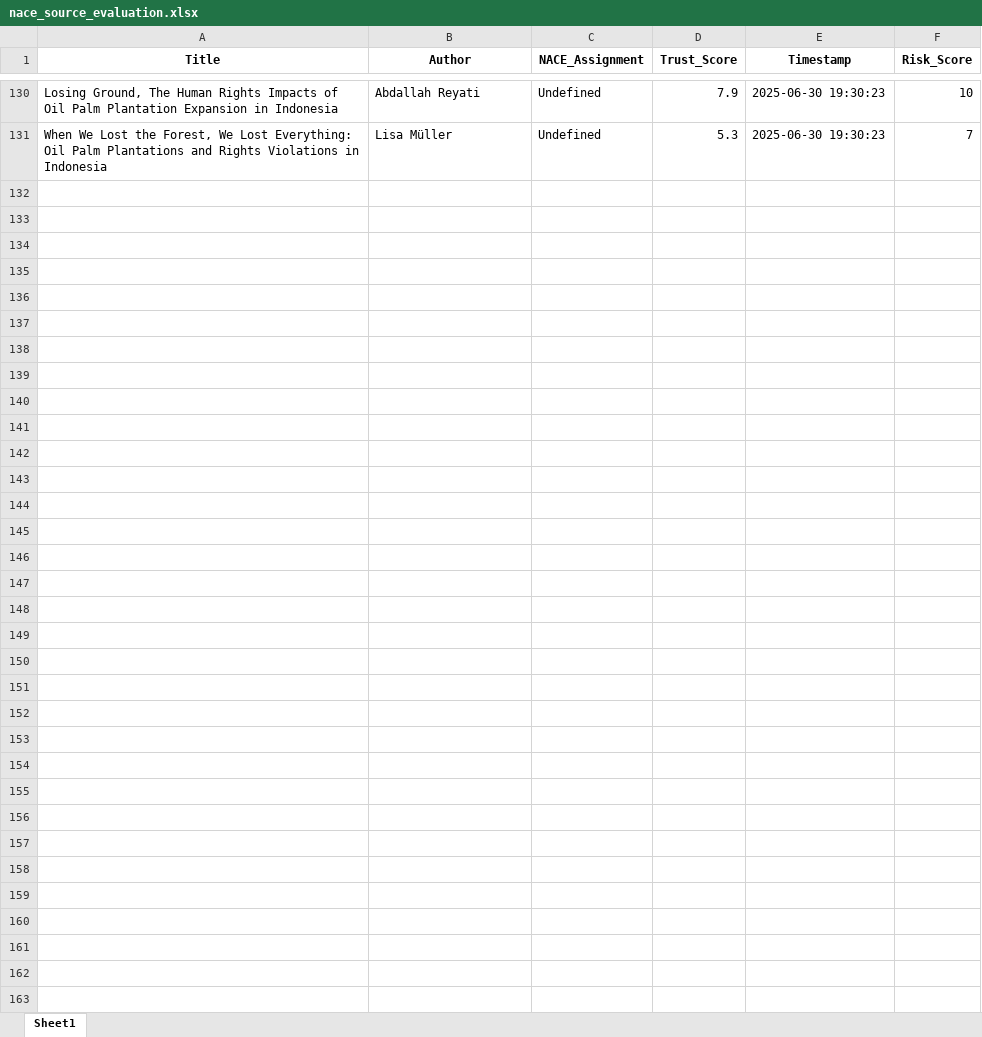
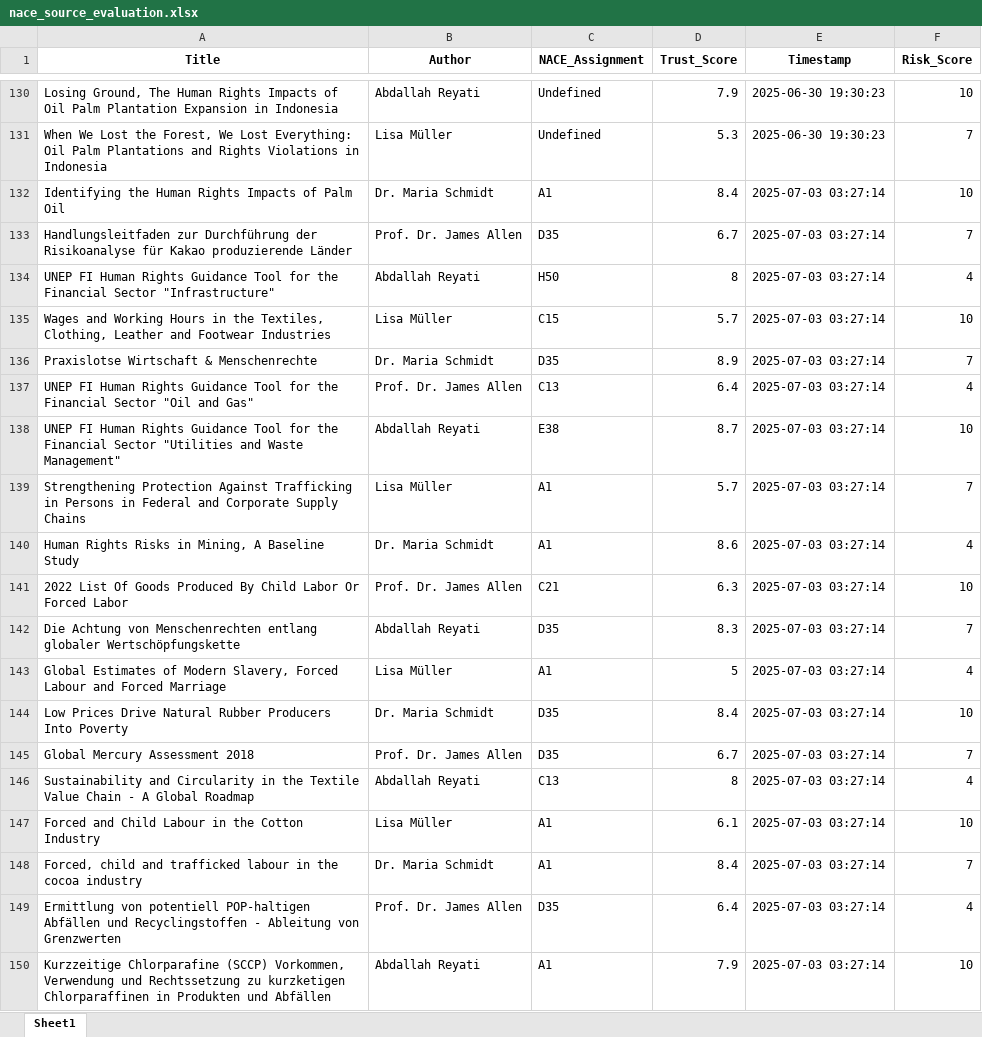
Before and after one commit to LNBR7/digitale-transformation, an Excel workbook: nace_source_evaluation.xlsx, sheet Sheet1, drawn as a sheet; only a part is shown, gaps mark what is left out; values as stored, in another font and other column widths than the file's, no borders; the diff covers the shown part only; the diff names each change by its address in the sheet, - before the commit and + after, or states it on an @@ line.

Commit message:
KI für NACE-Bestimmung hinzugefügt und Codepflege

```diff
--- a/nace_source_evaluation.xlsx (sheet Sheet1)
+++ b/nace_source_evaluation.xlsx (sheet Sheet1)
+row 132: Identifying the Human Rights Impacts of Palm Oil | Dr. Maria Schmidt | A1 | 8.4 | 2025-07-03 03:27:14 | 10
+row 133: Handlungsleitfaden zur Durchführung der Risikoanalyse für Kakao produzierende Länder | Prof. Dr. James Allen | D35 | 6.7 | 2025-07-03 03:27:14 | 7
+row 134: UNEP FI Human Rights Guidance Tool for the Financial Sector "Infrastructure" | Abdallah Reyati | H50 | 8 | 2025-07-03 03:27:14 | 4
+row 135: Wages and Working Hours in the Textiles, Clothing, Leather and Footwear Industries | Lisa Müller | C15 | 5.7 | 2025-07-03 03:27:14 | 10
+row 136: Praxislotse Wirtschaft & Menschenrechte | Dr. Maria Schmidt | D35 | 8.9 | 2025-07-03 03:27:14 | 7
+row 137: UNEP FI Human Rights Guidance Tool for the Financial Sector "Oil and Gas" | Prof. Dr. James Allen | C13 | 6.4 | 2025-07-03 03:27:14 | 4
+row 138: UNEP FI Human Rights Guidance Tool for the Financial Sector "Utilities and Waste Management" | Abdallah Reyati | E38 | 8.7 | 2025-07-03 03:27:14 | 10
+row 139: Strengthening Protection Against Trafficking in Persons in Federal and Corporate Supply Chains | Lisa Müller | A1 | 5.7 | 2025-07-03 03:27:14 | 7
+row 140: Human Rights Risks in Mining, A Baseline Study | Dr. Maria Schmidt | A1 | 8.6 | 2025-07-03 03:27:14 | 4
+row 141: 2022 List Of Goods Produced By Child Labor Or Forced Labor | Prof. Dr. James Allen | C21 | 6.3 | 2025-07-03 03:27:14 | 10
+row 142: Die Achtung von Menschenrechten entlang globaler Wertschöpfungskette | Abdallah Reyati | D35 | 8.3 | 2025-07-03 03:27:14 | 7
+row 143: Global Estimates of Modern Slavery, Forced Labour and Forced Marriage | Lisa Müller | A1 | 5 | 2025-07-03 03:27:14 | 4
+row 144: Low Prices Drive Natural Rubber Producers Into Poverty | Dr. Maria Schmidt | D35 | 8.4 | 2025-07-03 03:27:14 | 10
+row 145: Global Mercury Assessment 2018 | Prof. Dr. James Allen | D35 | 6.7 | 2025-07-03 03:27:14 | 7
+row 146: Sustainability and Circularity in the Textile Value Chain - A Global Roadmap | Abdallah Reyati | C13 | 8 | 2025-07-03 03:27:14 | 4
+row 147: Forced and Child Labour in the Cotton Industry | Lisa Müller | A1 | 6.1 | 2025-07-03 03:27:14 | 10
+row 148: Forced, child and trafficked labour in the cocoa industry | Dr. Maria Schmidt | A1 | 8.4 | 2025-07-03 03:27:14 | 7
+row 149: Ermittlung von potentiell POP-haltigen Abfällen und Recyclingstoffen - Ableitung von Grenzwerten | Prof. Dr. James Allen | D35 | 6.4 | 2025-07-03 03:27:14 | 4
+row 150: Kurzzeitige Chlorparafine (SCCP) Vorkommen, Verwendung und Rechtssetzung zu kurzketigen Chlorparaffinen in Produkten und Abfällen | Abdallah Reyati | A1 | 7.9 | 2025-07-03 03:27:14 | 10
```
Also changed, not shown: 45 added rows elsewhere in this sheet, processed/quellen.xlsx, 5 other files.
